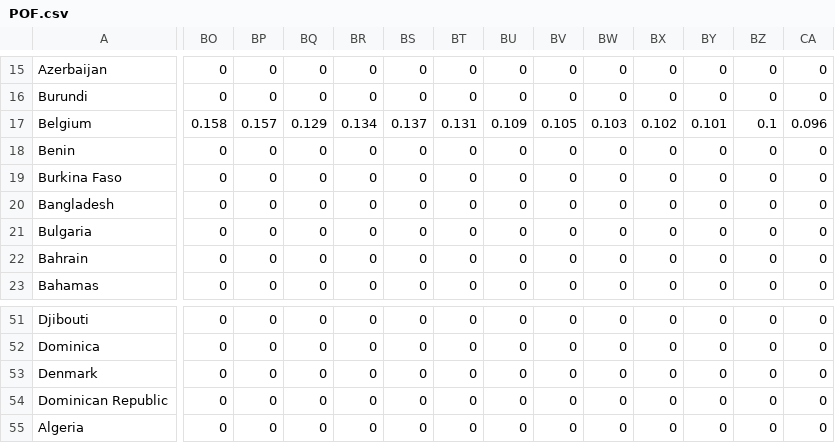
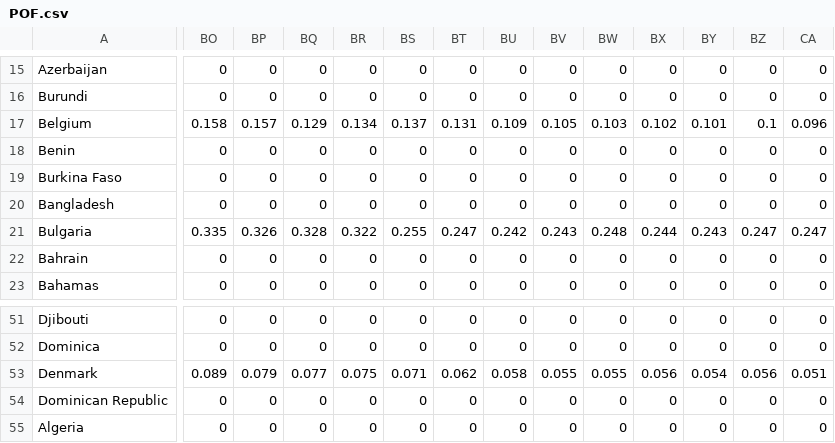
Before and after one commit to Mona-kuebelbeck/Women-in-Politics, a CSV file: Projekt/Project/data/POF.csv, drawn as a sheet; only a part is shown, gaps mark what is left out; the diff covers the shown part only; the diff names each change by its address in the sheet, - before the commit and + after, or states it on an @@ line.

```diff
--- a/Projekt/Project/data/POF.csv
+++ b/Projekt/Project/data/POF.csv
-BO21: 0
+BO21: 0.335
-BP21: 0
+BP21: 0.326
-BQ21: 0
+BQ21: 0.328
-BR21: 0
+BR21: 0.322
-BS21: 0
+BS21: 0.255
-BT21: 0
+BT21: 0.247
-BU21: 0
+BU21: 0.242
-BV21: 0
+BV21: 0.243
-BW21: 0
+BW21: 0.248
-BX21: 0
+BX21: 0.244
-BY21: 0
+BY21: 0.243
-BZ21: 0
+BZ21: 0.247
-CA21: 0
+CA21: 0.247
-BO53: 0
+BO53: 0.089
-BP53: 0
+BP53: 0.079
-BQ53: 0
+BQ53: 0.077
-BR53: 0
+BR53: 0.075
-BS53: 0
+BS53: 0.071
-BT53: 0
+BT53: 0.062
-BU53: 0
+BU53: 0.058
-BV53: 0
+BV53: 0.055
-BW53: 0
+BW53: 0.055
-BX53: 0
+BX53: 0.056
-BY53: 0
+BY53: 0.054
-BZ53: 0
+BZ53: 0.056
-CA53: 0
+CA53: 0.051
```
Also changed, not shown: 101 edited cells elsewhere in this file, 4 other files.
